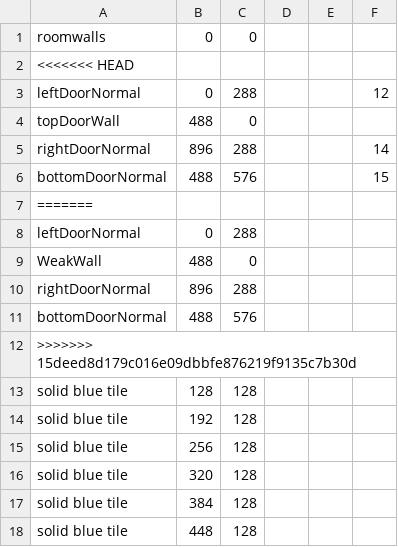
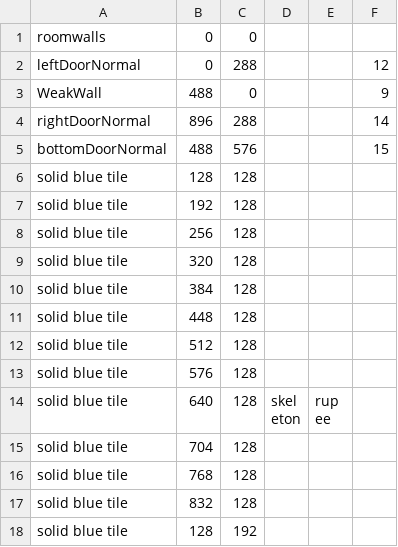
Before and after one commit to CSE-3902-Team/ZeldaSprint5, a CSV file: RoomCSVFiles/Room13.csv, drawn as a sheet; only a part is shown; the shorter side is filled out with more unchanged rows.

```diff
--- a/RoomCSVFiles/Room13.csv
+++ b/RoomCSVFiles/Room13.csv
@@ -1,13 +1,6 @@
 roomwalls,0,0,,
-<<<<<<< HEAD
 leftDoorNormal,0,288,,,12
-topDoorWall,488,0,,
+WeakWall,488,0,,,9
 rightDoorNormal,896,288,,,14
 bottomDoorNormal,488,576,,,15
-=======
-leftDoorNormal,0,288,,
-WeakWall,488,0,,
-rightDoorNormal,896,288,,
-bottomDoorNormal,488,576,,
->>>>>>> 15deed8d179c016e09dbbfe876219f9135c7b30d
 solid blue tile,128,128,,
```
Also changed, not shown: RoomCSVFiles/Room09.csv, RoomCSVFiles/Room10.csv, 13 other files.
